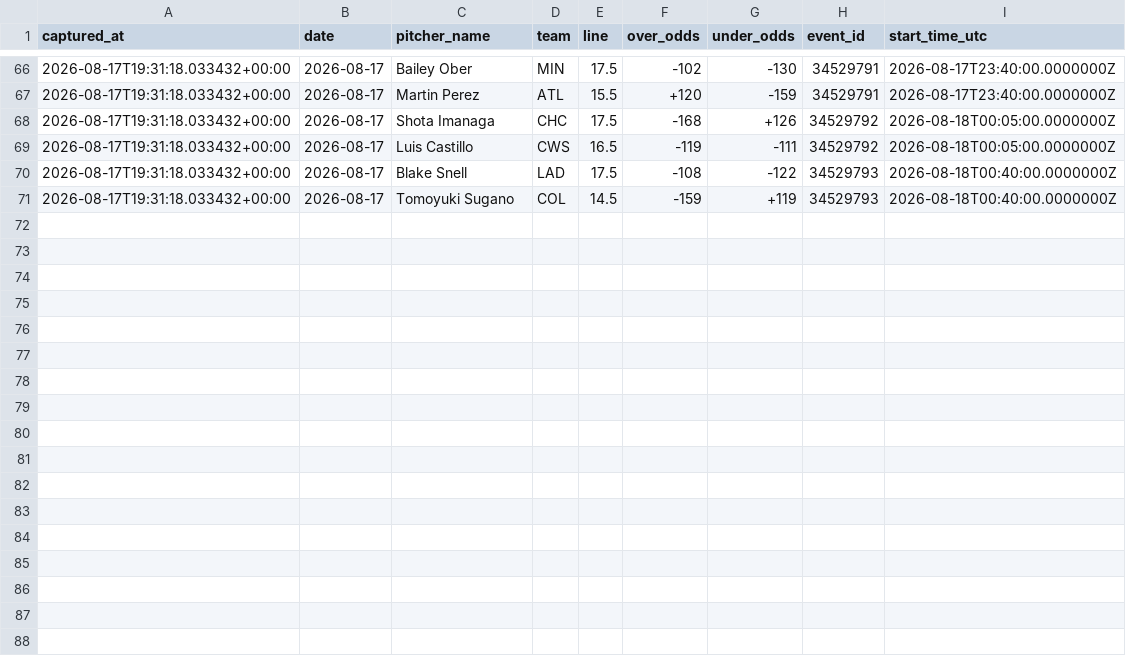
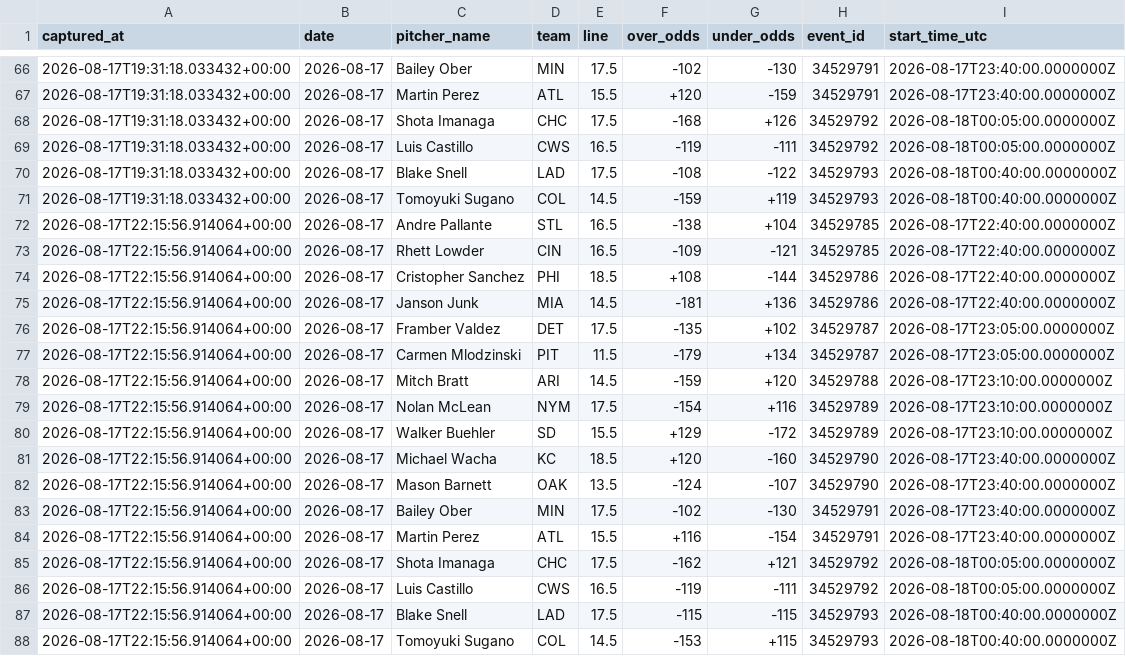
Before and after one commit to joey11600/MLB-Strikeouts, a CSV file: data/odds/closing_outs_2026-08-17.csv, drawn as a sheet; only a part is shown, gaps mark what is left out; the diff names each change by its address in the sheet, - before the commit and + after, or states it on an @@ line.

```diff
--- a/data/odds/closing_outs_2026-08-17.csv
+++ b/data/odds/closing_outs_2026-08-17.csv
+row 72: 2026-08-17T22:15:56.914064+00:00 | 2026-08-17 | Andre Pallante | STL | 16.5 | -138 | +104 | 34529785 | 2026-08-17T22:40:00.0000000Z
+row 73: 2026-08-17T22:15:56.914064+00:00 | 2026-08-17 | Rhett Lowder | CIN | 16.5 | -109 | -121 | 34529785 | 2026-08-17T22:40:00.0000000Z
+row 74: 2026-08-17T22:15:56.914064+00:00 | 2026-08-17 | Cristopher Sanchez | PHI | 18.5 | +108 | -144 | 34529786 | 2026-08-17T22:40:00.0000000Z
+row 75: 2026-08-17T22:15:56.914064+00:00 | 2026-08-17 | Janson Junk | MIA | 14.5 | -181 | +136 | 34529786 | 2026-08-17T22:40:00.0000000Z
+row 76: 2026-08-17T22:15:56.914064+00:00 | 2026-08-17 | Framber Valdez | DET | 17.5 | -135 | +102 | 34529787 | 2026-08-17T23:05:00.0000000Z
+row 77: 2026-08-17T22:15:56.914064+00:00 | 2026-08-17 | Carmen Mlodzinski | PIT | 11.5 | -179 | +134 | 34529787 | 2026-08-17T23:05:00.0000000Z
+row 78: 2026-08-17T22:15:56.914064+00:00 | 2026-08-17 | Mitch Bratt | ARI | 14.5 | -159 | +120 | 34529788 | 2026-08-17T23:10:00.0000000Z
+row 79: 2026-08-17T22:15:56.914064+00:00 | 2026-08-17 | Nolan McLean | NYM | 17.5 | -154 | +116 | 34529789 | 2026-08-17T23:10:00.0000000Z
+row 80: 2026-08-17T22:15:56.914064+00:00 | 2026-08-17 | Walker Buehler | SD | 15.5 | +129 | -172 | 34529789 | 2026-08-17T23:10:00.0000000Z
+row 81: 2026-08-17T22:15:56.914064+00:00 | 2026-08-17 | Michael Wacha | KC | 18.5 | +120 | -160 | 34529790 | 2026-08-17T23:40:00.0000000Z
+row 82: 2026-08-17T22:15:56.914064+00:00 | 2026-08-17 | Mason Barnett | OAK | 13.5 | -124 | -107 | 34529790 | 2026-08-17T23:40:00.0000000Z
+row 83: 2026-08-17T22:15:56.914064+00:00 | 2026-08-17 | Bailey Ober | MIN | 17.5 | -102 | -130 | 34529791 | 2026-08-17T23:40:00.0000000Z
+row 84: 2026-08-17T22:15:56.914064+00:00 | 2026-08-17 | Martin Perez | ATL | 15.5 | +116 | -154 | 34529791 | 2026-08-17T23:40:00.0000000Z
+row 85: 2026-08-17T22:15:56.914064+00:00 | 2026-08-17 | Shota Imanaga | CHC | 17.5 | -162 | +121 | 34529792 | 2026-08-18T00:05:00.0000000Z
+row 86: 2026-08-17T22:15:56.914064+00:00 | 2026-08-17 | Luis Castillo | CWS | 16.5 | -119 | -111 | 34529792 | 2026-08-18T00:05:00.0000000Z
+row 87: 2026-08-17T22:15:56.914064+00:00 | 2026-08-17 | Blake Snell | LAD | 17.5 | -115 | -115 | 34529793 | 2026-08-18T00:40:00.0000000Z
+row 88: 2026-08-17T22:15:56.914064+00:00 | 2026-08-17 | Tomoyuki Sugano | COL | 14.5 | -153 | +115 | 34529793 | 2026-08-18T00:40:00.0000000Z
```
Also changed, not shown: data/model_log.csv, data/odds/closing_2026-08-17.csv, 1 other file.
